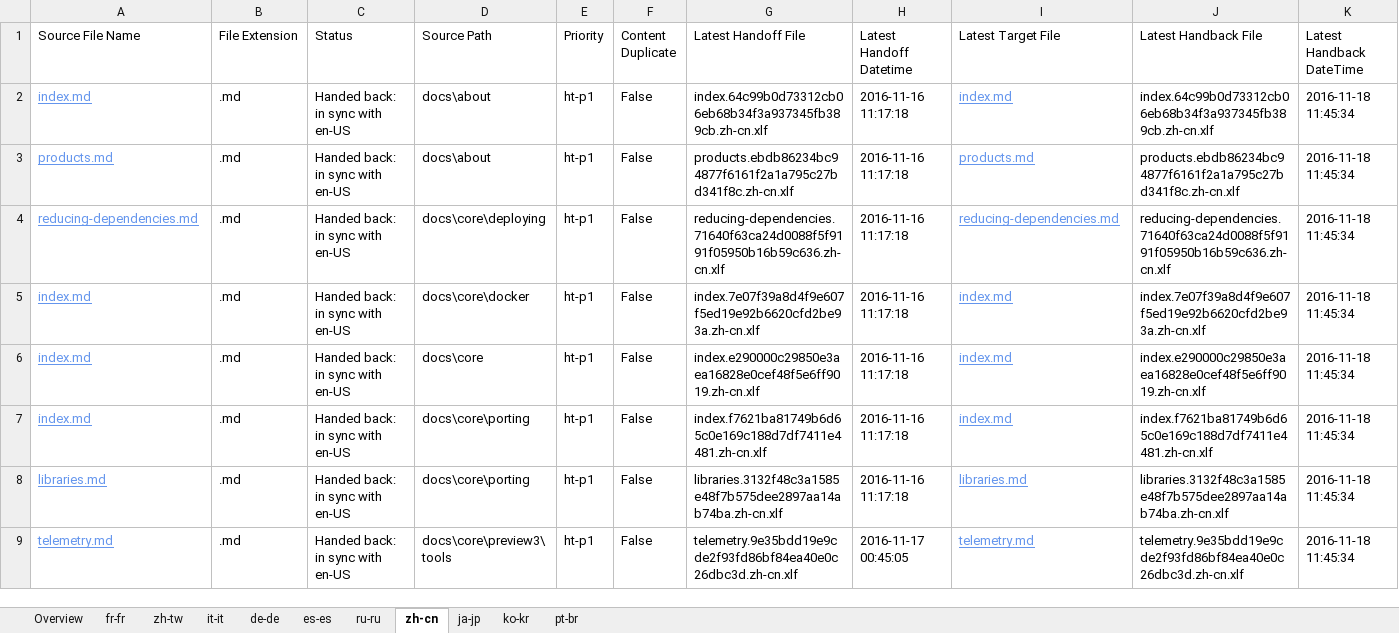
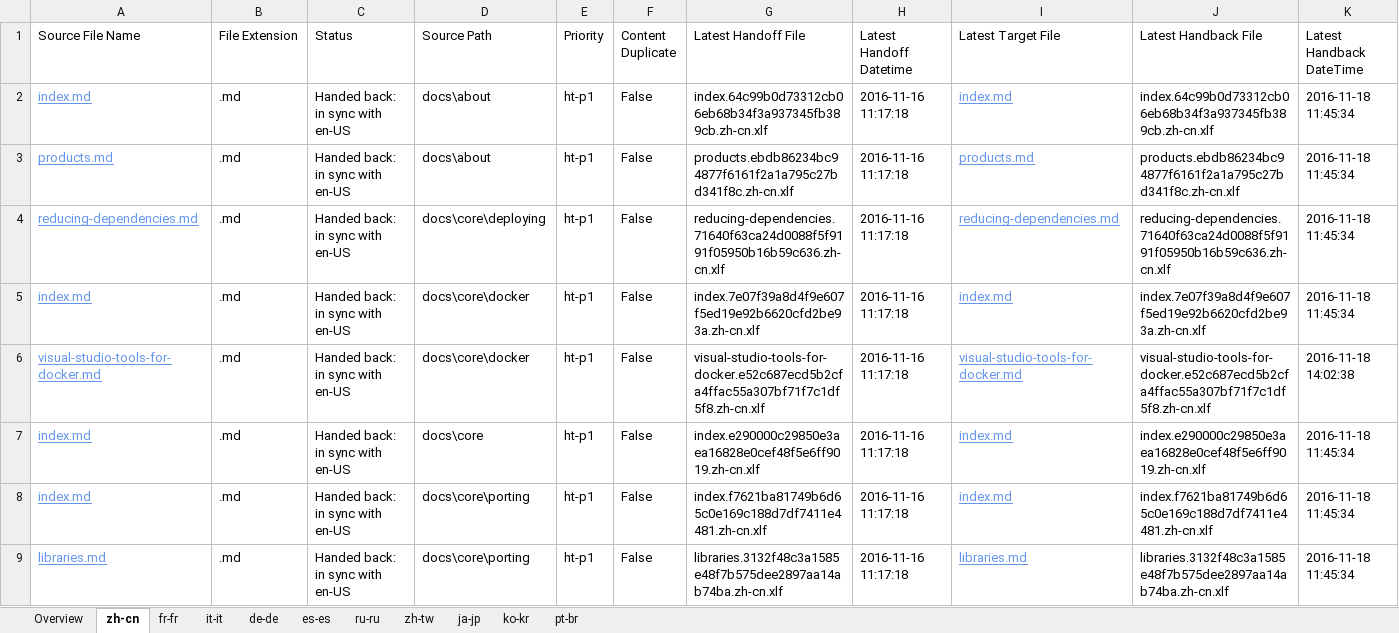
Before and after one commit to openpublishoperation/docs.handback, an Excel workbook: ol-handback/dotnet/docs/master/localization-status.xlsx, sheet zh-cn, drawn as a sheet; only a part is shown; the shorter side is filled out with more unchanged rows; values as stored, in another font and other column widths than the file's, no borders; table styles not drawn; rows hold the shown columns only; the diff covers the shown part only; the diff names each change by its address in the sheet, - before the commit and + after, or states it on an @@ line.

```diff
--- a/ol-handback/dotnet/docs/master/localization-status.xlsx (sheet zh-cn)
+++ b/ol-handback/dotnet/docs/master/localization-status.xlsx (sheet zh-cn)
@@ sheet tab order changed: Overview | zh-cn | fr-fr | it-it | de-de | es-es | ru-ru | zh-tw | ja-jp | ko-kr | pt-br @@
+row 6: visual-studio-tools-for-docker.md | .md | Handed back: in sync with en-US | docs\core\docker | ht-p1 | False | visual-studio-tools-for-docker.e52c687ecd5b2cfa4ffac55a307bf71f7c1df5f8.zh-cn.xlf | 2016-11-16 11:17:18 | visual-studio-tools-for-docker.md | visual-studio-tools-for-docker.e52c687ecd5b2cfa4ffac55a307bf71f7c1df5f8.zh-cn.xlf | 2016-11-18 14:02:38
```
Also changed, not shown: 3 added rows and 4 removed rows elsewhere in this sheet, sheet Overview, ol-handback/dotnet/docs/master/handback-status.xlsx.
